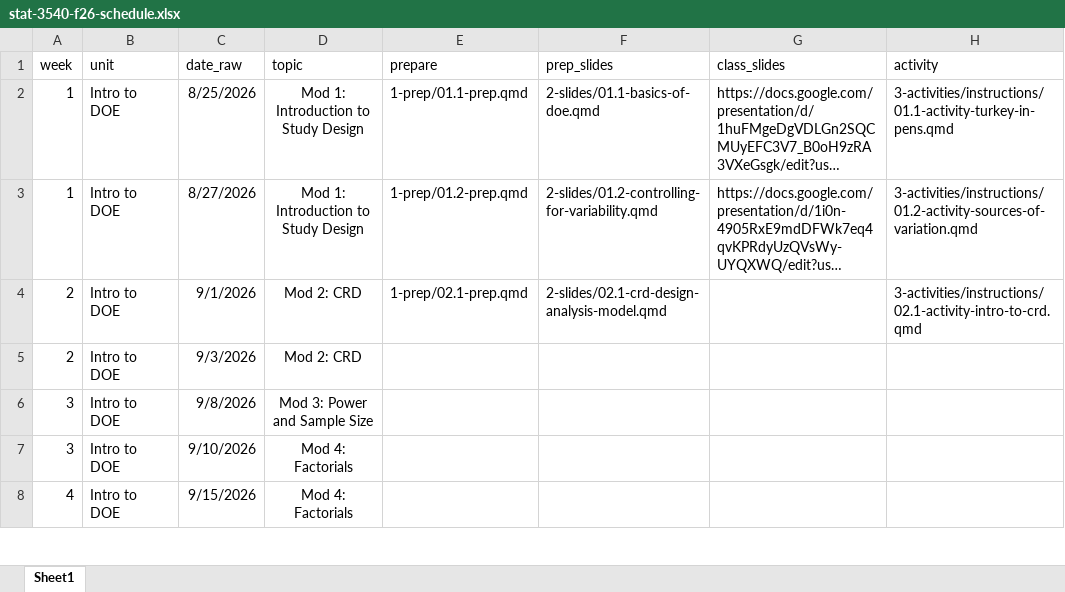
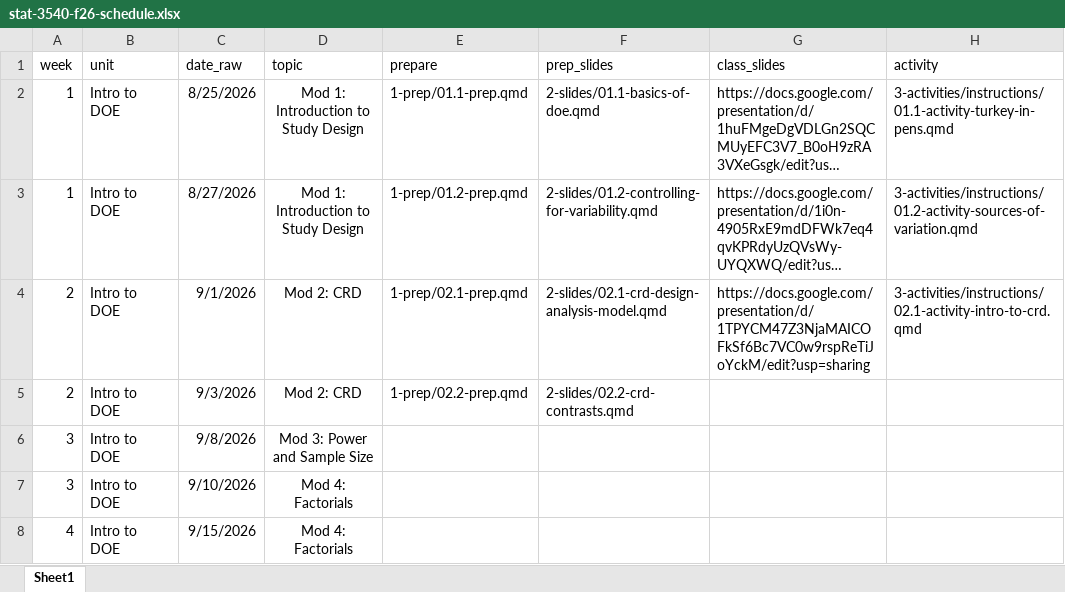
Before and after one commit to manncz/stat-3540-calpoly, an Excel workbook: stat-3540-f26-schedule.xlsx, sheet Sheet1, drawn as a sheet; only a part is shown; long unchanged cells end in …; values as stored, in another font and other column widths than the file's, no borders; the diff names each change by its address in the sheet, - before the commit and + after, or states it on an @@ line.

Commit message:
2.2 prep

```diff
--- a/stat-3540-f26-schedule.xlsx (sheet Sheet1)
+++ b/stat-3540-f26-schedule.xlsx (sheet Sheet1)
-G4 (class_slides): (empty)
+G4 (class_slides): https://docs.google.com/presentation/d/1TPYCM47Z3NjaMAICOFkSf6Bc7VC0w9rspReTiJoYckM/edit?usp=sharing
-E5 (prepare): (empty)
+E5 (prepare): 1-prep/02.2-prep.qmd
-F5 (prep_slides): (empty)
+F5 (prep_slides): 2-slides/02.2-crd-contrasts.qmd
```
Also changed, not shown: 9 other files.
